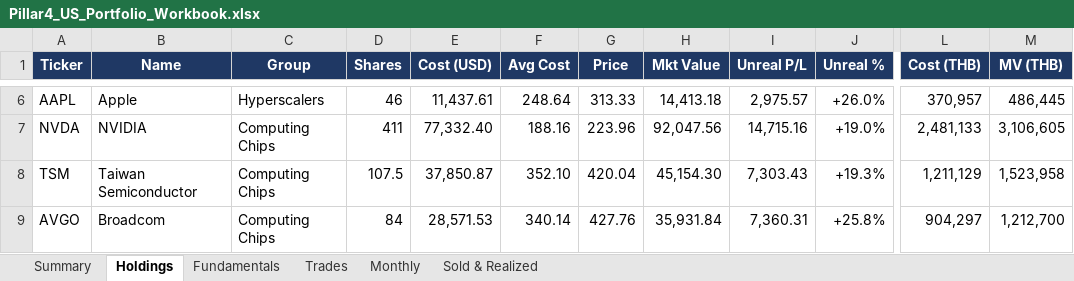
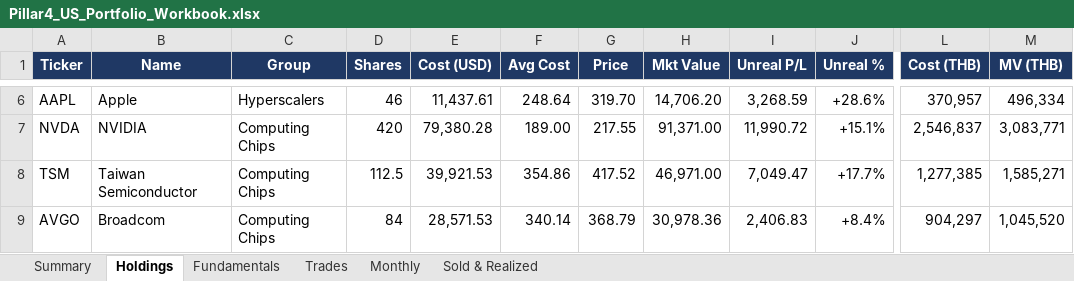
Before and after one commit to sakulratpradit/p4-trrsg5, an Excel workbook: src/Pillar4_US_Portfolio_Workbook.xlsx, sheet Holdings, drawn as a sheet; only a part is shown, gaps mark what is left out; values as stored, in another font and other column widths than the file's, no borders; the diff covers the shown part only; the diff names each change by its address in the sheet, - before the commit and + after, or states it on an @@ line.

```diff
--- a/src/Pillar4_US_Portfolio_Workbook.xlsx (sheet Holdings)
+++ b/src/Pillar4_US_Portfolio_Workbook.xlsx (sheet Holdings)
-G6 (Price): 313.33
+G6 (Price): 319.70
-H6 (Mkt Value): 14,413.18
+H6 (Mkt Value): 14,706.20
-I6 (Unreal P/L): 2,975.57
+I6 (Unreal P/L): 3,268.59
-J6 (Unreal %): +26.0%
+J6 (Unreal %): +28.6%
-M6 (MV (THB)): 486,445
+M6 (MV (THB)): 496,334
-D7 (Shares): 411
+D7 (Shares): 420
-E7 (Cost (USD)): 77,332.40
+E7 (Cost (USD)): 79,380.28
-F7 (Avg Cost): 188.16
+F7 (Avg Cost): 189.00
-G7 (Price): 223.96
+G7 (Price): 217.55
-H7 (Mkt Value): 92,047.56
+H7 (Mkt Value): 91,371.00
-I7 (Unreal P/L): 14,715.16
+I7 (Unreal P/L): 11,990.72
-J7 (Unreal %): +19.0%
+J7 (Unreal %): +15.1%
-L7 (Cost (THB)): 2,481,133
+L7 (Cost (THB)): 2,546,837
-M7 (MV (THB)): 3,106,605
+M7 (MV (THB)): 3,083,771
-D8 (Shares): 107.5
+D8 (Shares): 112.5
-E8 (Cost (USD)): 37,850.87
+E8 (Cost (USD)): 39,921.53
-F8 (Avg Cost): 352.10
+F8 (Avg Cost): 354.86
-G8 (Price): 420.04
+G8 (Price): 417.52
-H8 (Mkt Value): 45,154.30
+H8 (Mkt Value): 46,971.00
-I8 (Unreal P/L): 7,303.43
+I8 (Unreal P/L): 7,049.47
-J8 (Unreal %): +19.3%
+J8 (Unreal %): +17.7%
-L8 (Cost (THB)): 1,211,129
+L8 (Cost (THB)): 1,277,385
-M8 (MV (THB)): 1,523,958
+M8 (MV (THB)): 1,585,271
-G9 (Price): 427.76
+G9 (Price): 368.79
-H9 (Mkt Value): 35,931.84
+H9 (Mkt Value): 30,978.36
-I9 (Unreal P/L): 7,360.31
+I9 (Unreal P/L): 2,406.83
-J9 (Unreal %): +25.8%
+J9 (Unreal %): +8.4%
-M9 (MV (THB)): 1,212,700
+M9 (MV (THB)): 1,045,520
```
Also changed, not shown: 1 added row, 1 removed row and 264 edited cells elsewhere in this sheet, sheet Fundamentals, sheet Trades, sheet Summary, sheet Monthly.
